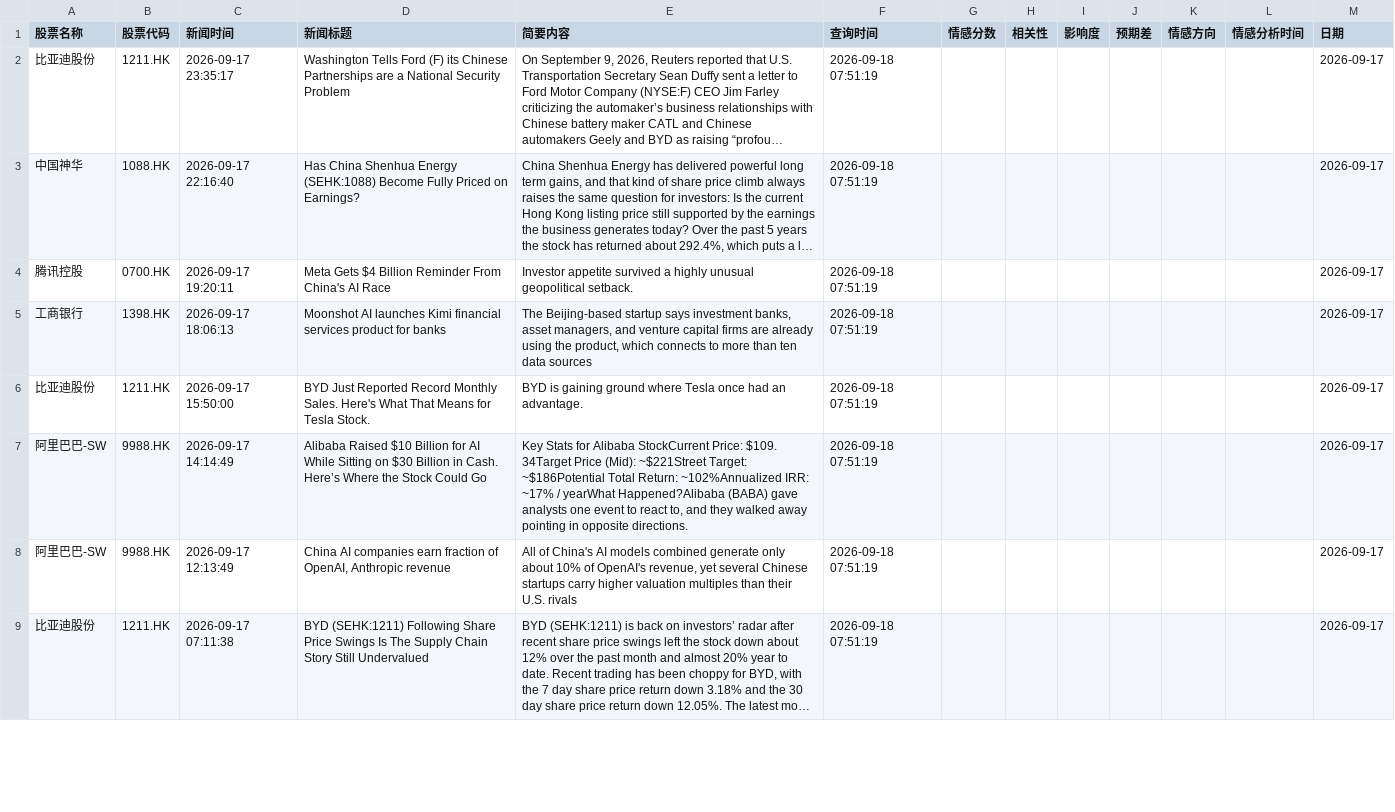
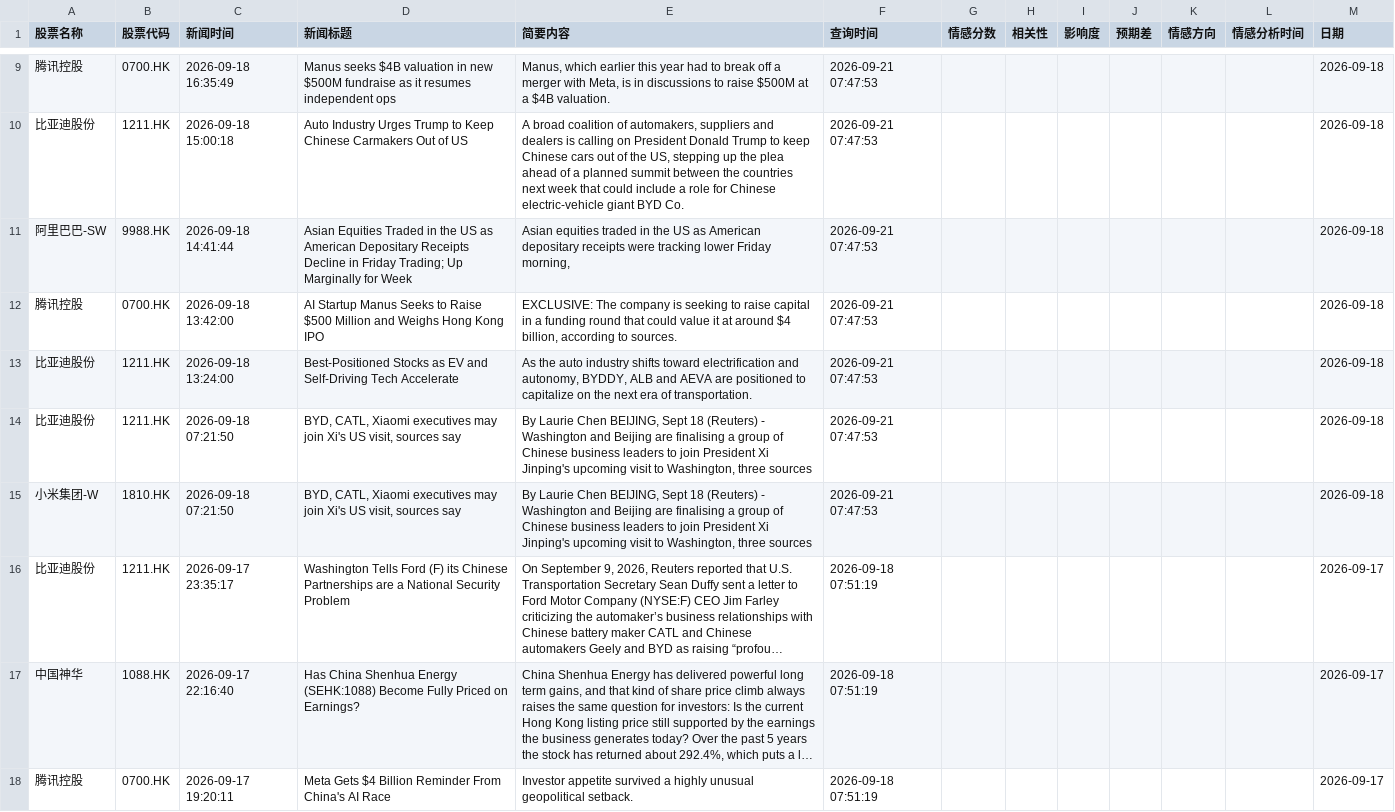
Before and after one commit to liux10288-glitch/fortune, a CSV file: data/all_stock_news_records.csv, drawn as a sheet; only a part is shown, gaps mark what is left out; the shorter side is filled out with more unchanged rows; long unchanged cells end in …; the diff covers the shown part only; the diff names each change by its address in the sheet, - before the commit and + after, or states it on an @@ line.

```diff
--- a/data/all_stock_news_records.csv
+++ b/data/all_stock_news_records.csv
+row 9: 腾讯控股 | 0700.HK | 2026-09-18 16:35:49 | Manus seeks $4B valuation in new $500M fundraise as it resumes independent ops | Manus, which earlier this year had to break off a merger with Meta, is in discussions to raise $500M at a $4B valuation. | 2026-09-21 07:47:53 |  |  |  |  |  |  | 2026-09-18
+row 10: 比亚迪股份 | 1211.HK | 2026-09-18 15:00:18 | Auto Industry Urges Trump to Keep Chinese Carmakers Out of US | A broad coalition of automakers, suppliers and dealers is calling on President Donald Trump to keep Chinese cars out of the US, stepping up the plea ahead of a planned summit between the countries next week that could include a role for Chinese electric-vehicle giant BYD Co. | 2026-09-21 07:47:53 |  |  |  |  |  |  | 2026-09-18
+row 11: 阿里巴巴-SW | 9988.HK | 2026-09-18 14:41:44 | Asian Equities Traded in the US as American Depositary Receipts Decline in Friday Trading; Up Marginally for Week | Asian equities traded in the US as American depositary receipts were tracking lower Friday morning, | 2026-09-21 07:47:53 |  |  |  |  |  |  | 2026-09-18
+row 12: 腾讯控股 | 0700.HK | 2026-09-18 13:42:00 | AI Startup Manus Seeks to Raise $500 Million and Weighs Hong Kong IPO | EXCLUSIVE: The company is seeking to raise capital in a funding round that could value it at around $4 billion, according to sources. | 2026-09-21 07:47:53 |  |  |  |  |  |  | 2026-09-18
+row 13: 比亚迪股份 | 1211.HK | 2026-09-18 13:24:00 | Best-Positioned Stocks as EV and Self-Driving Tech Accelerate | As the auto industry shifts toward electrification and autonomy, BYDDY, ALB and AEVA are positioned to capitalize on the next era of transportation. | 2026-09-21 07:47:53 |  |  |  |  |  |  | 2026-09-18
+row 14: 比亚迪股份 | 1211.HK | 2026-09-18 07:21:50 | BYD, CATL, Xiaomi executives may join Xi's US visit, sources say | By Laurie Chen BEIJING, Sept 18 (Reuters) - Washington and Beijing are finalising a group of Chinese business leaders to join President Xi Jinping's upcoming visit to Washington, three sources | 2026-09-21 07:47:53 |  |  |  |  |  |  | 2026-09-18
+row 15: 小米集团-W | 1810.HK | 2026-09-18 07:21:50 | BYD, CATL, Xiaomi executives may join Xi's US visit, sources say | By Laurie Chen BEIJING, Sept 18 (Reuters) - Washington and Beijing are finalising a group of Chinese business leaders to join President Xi Jinping's upcoming visit to Washington, three sources | 2026-09-21 07:47:53 |  |  |  |  |  |  | 2026-09-18
```
Also changed, not shown: 7 added rows and 90 moved rows elsewhere in this file.
